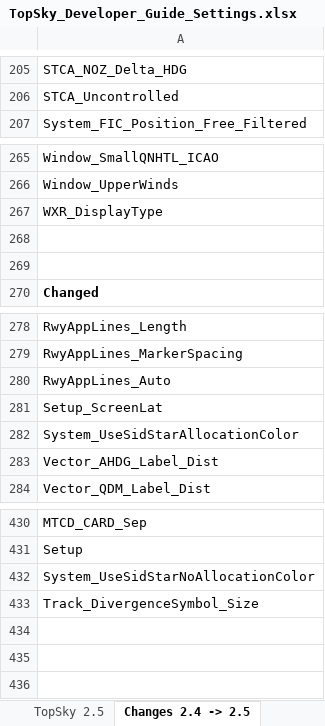
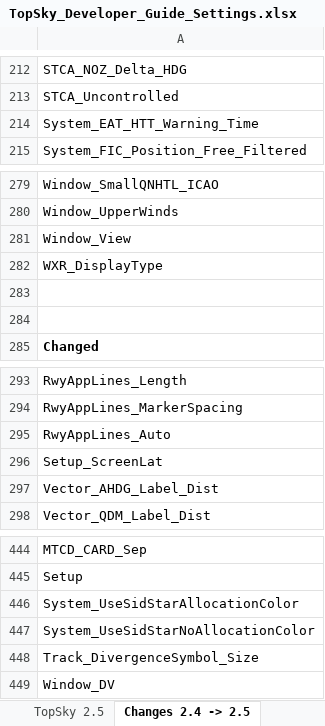
Before and after one commit to JAYWestFiveHenry/West-Asia-FSS, an Excel workbook: SRM/Plugins/TopSky/Documentation/Developer/TopSky_Developer_Guide_Settings.xlsx, sheet Changes 2.4 -> 2.5, drawn as a sheet; only a part is shown, gaps mark what is left out; values as stored, in another font and other column widths than the file's, no borders; conditional formats not drawn; the diff covers the shown part only; the diff names each change by its address in the sheet, - before the commit and + after, or states it on an @@ line.

```diff
--- a/SRM/Plugins/TopSky/Documentation/Developer/TopSky_Developer_Guide_Settings.xlsx (sheet Changes 2.4 -> 2.5)
+++ b/SRM/Plugins/TopSky/Documentation/Developer/TopSky_Developer_Guide_Settings.xlsx (sheet Changes 2.4 -> 2.5)
+row 214: System_EAT_HTT_Warning_Time
+row 281: Window_View
@@ row 282 moved to row 446: System_UseSidStarAllocationColor @@
+row 449: Window_DV
```
Also changed, not shown: 13 added rows elsewhere in this sheet, sheet TopSky 2.5, 12 other files.
